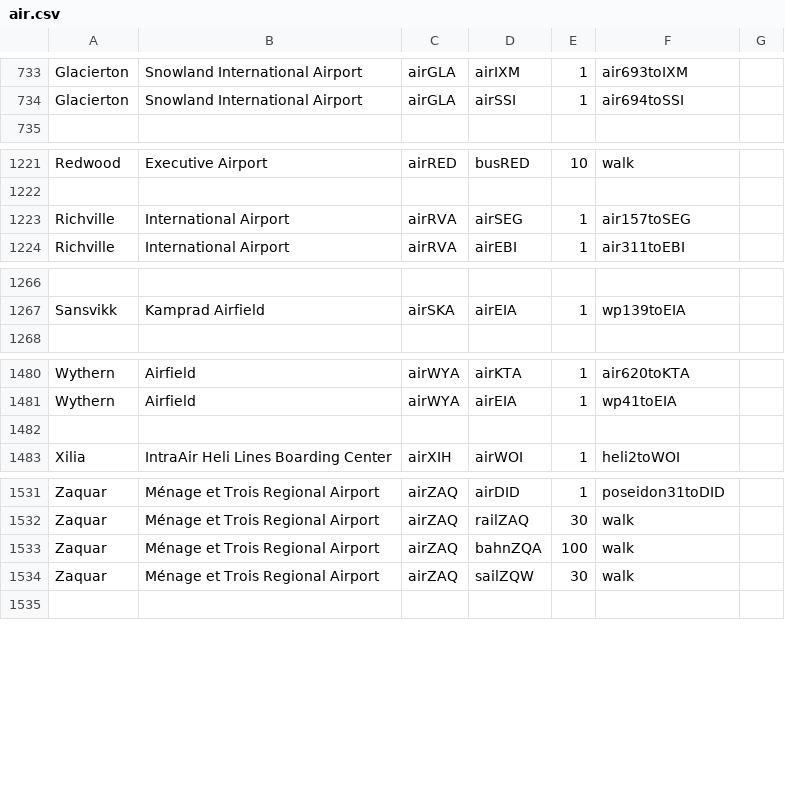
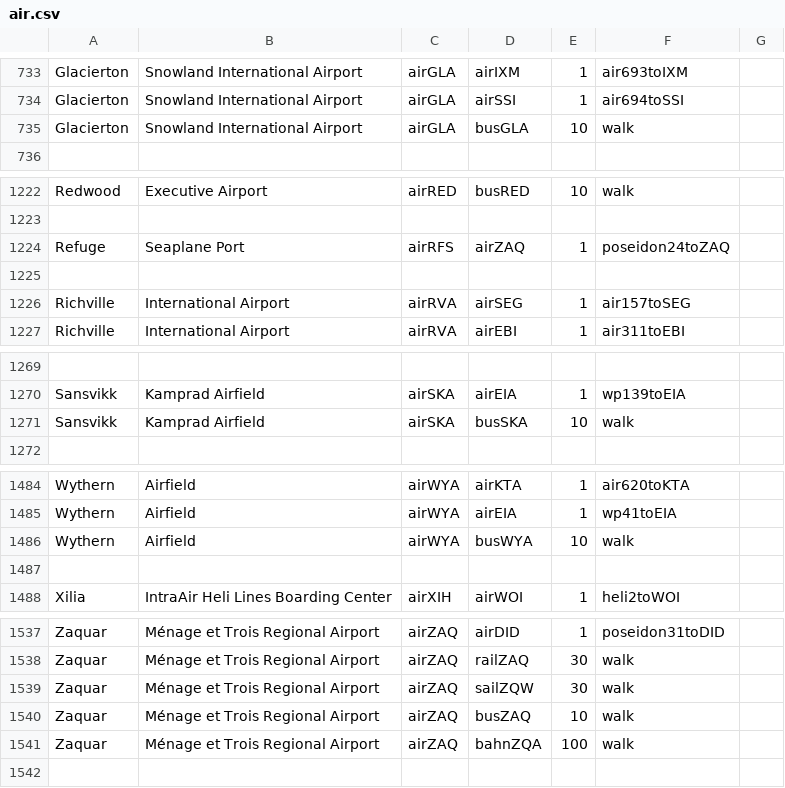
Before and after one commit to KittyCat11231/Feline-Holdings, a CSV file: src/intraroute/data/pathfinding/air.csv, drawn as a sheet; only a part is shown, gaps mark what is left out; the diff covers the shown part only; the diff names each change by its address in the sheet, - before the commit and + after, or states it on an @@ line.

```diff
--- a/src/intraroute/data/pathfinding/air.csv
+++ b/src/intraroute/data/pathfinding/air.csv
+row 735: Glacierton | Snowland International Airport | airGLA | busGLA | 10 | walk
+row 1224: Refuge | Seaplane Port | airRFS | airZAQ | 1 | poseidon24toZAQ
+row 1225: (empty)
+row 1271: Sansvikk | Kamprad Airfield | airSKA | busSKA | 10 | walk
+row 1486: Wythern | Airfield | airWYA | busWYA | 10 | walk
@@ row 1534 moved to row 1539: Zaquar @@
+row 1540: Zaquar | Ménage et Trois Regional Airport | airZAQ | busZAQ | 10 | walk
```
Also changed, not shown: 1 added row elsewhere in this file, src/intraroute/data/pathfinding/bahn.csv, src/intraroute/data/pathfinding/bus.csv, 19 other files.
